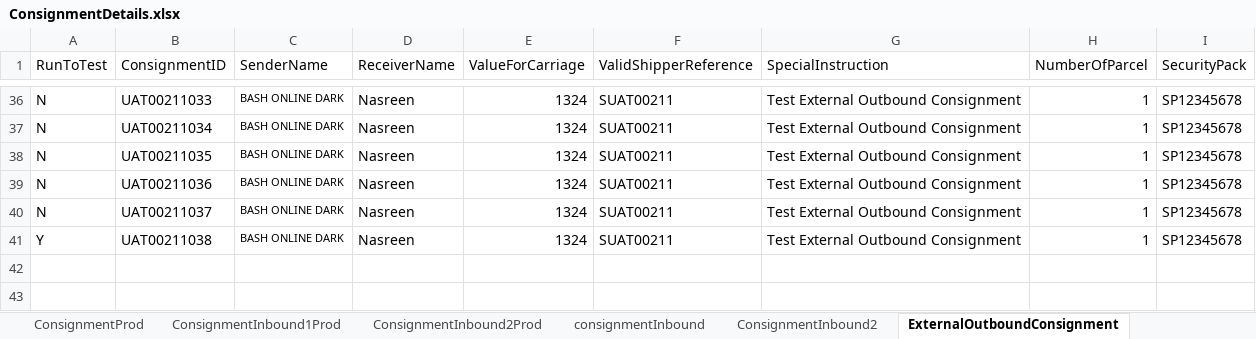
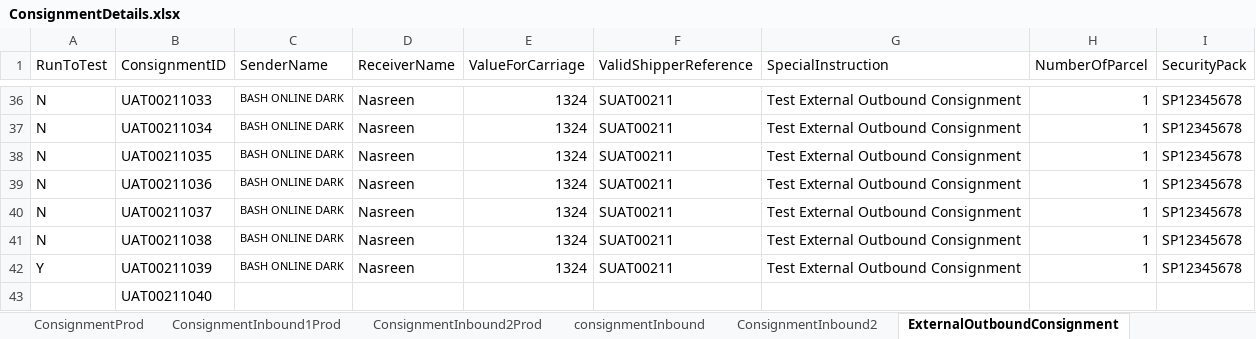
Before and after one commit to Nasreenkhan-Winjit/RAMCourierAutomationScriptExcelRead, an Excel workbook: DataFiles/excel/Login/ConsignmentDetails.xlsx, sheet ExternalOutboundConsignment, drawn as a sheet; only a part is shown, gaps mark what is left out; values as stored, in another font and other column widths than the file's, no borders; the diff names each change by its address in the sheet, - before the commit and + after, or states it on an @@ line.

Commit message:
11th-Aug2023-ConsignmentInbound

```diff
--- a/DataFiles/excel/Login/ConsignmentDetails.xlsx (sheet ExternalOutboundConsignment)
+++ b/DataFiles/excel/Login/ConsignmentDetails.xlsx (sheet ExternalOutboundConsignment)
-A41 (RunToTest): Y
+A41 (RunToTest): N
+row 42: Y | UAT00211039 | BASH ONLINE DARK | Nasreen | 1324 | SUAT00211 | Test External Outbound Consignment | 1 | SP12345678
+row 43:  | UAT00211040
```
Also changed, not shown: sheet ConsignmentInbound2, sheet consignmentInbound, sheet ExternalInboundConsignment, 1 other file.
